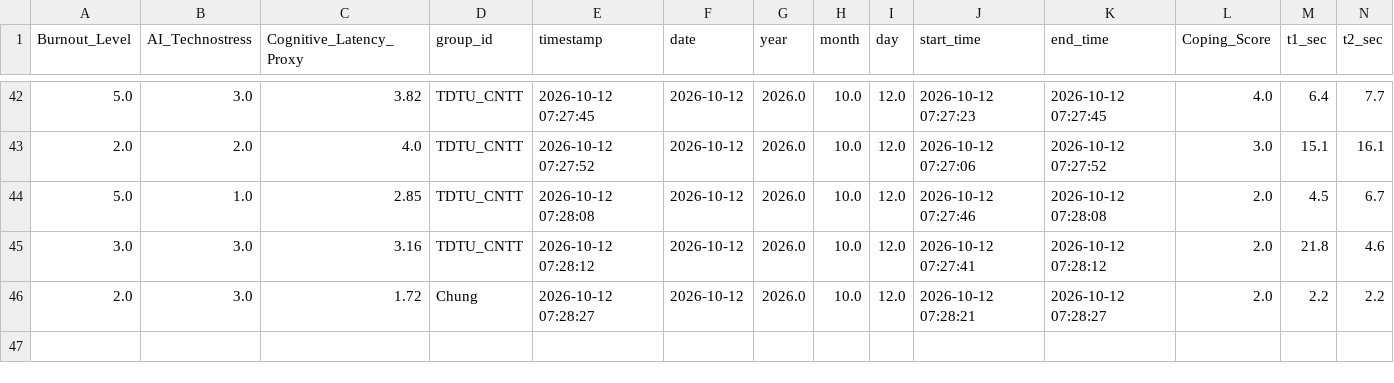
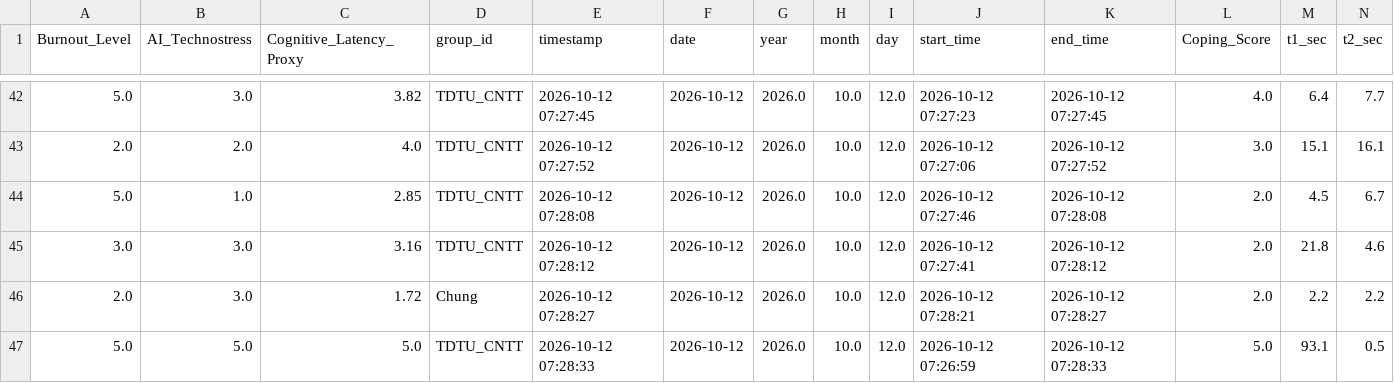
Before and after one commit to anonymous20252029-oss/faculty-technostress-tda, a CSV file: data/pilot_survey_cntt_30_responses.csv, drawn as a sheet; only a part is shown, gaps mark what is left out; rows hold the shown columns only; the diff names each change by its address in the sheet, - before the commit and + after, or states it on an @@ line.

Commit message:
feat: record response group TDTU_CNTT

```diff
--- a/data/pilot_survey_cntt_30_responses.csv
+++ b/data/pilot_survey_cntt_30_responses.csv
+row 47: 5.0 | 5.0 | 5.0 | TDTU_CNTT | 2026-10-12 07:28:33 | 2026-10-12 | 2026.0 | 10.0 | 12.0 | 2026-10-12 07:26:59 | 2026-10-12 07:28:33 | 5.0 | 93.1 | 0.5
```
